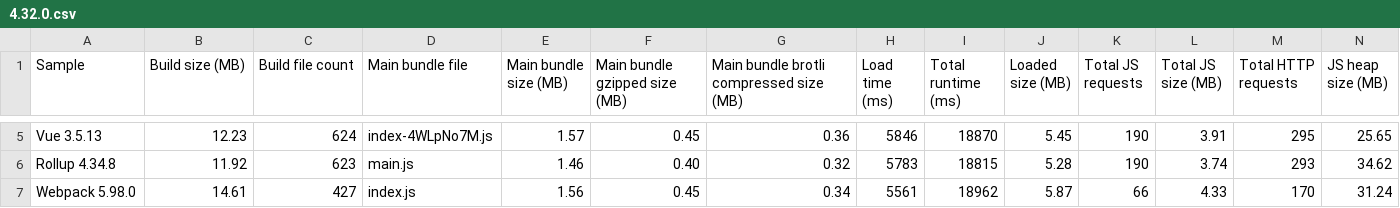
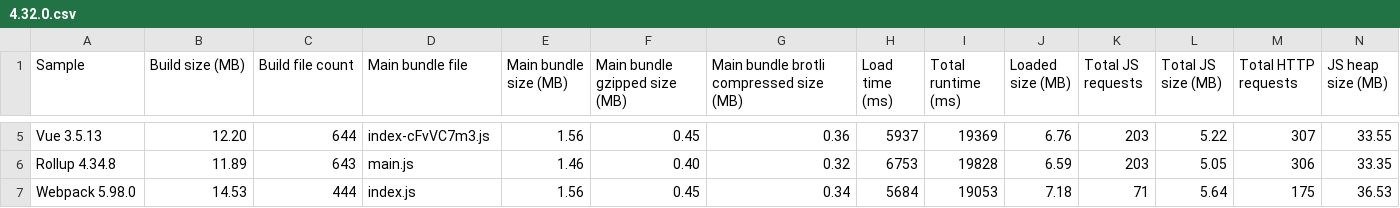
Before and after one commit to Esri/jsapi-resources, a CSV file: core-samples/.metrics/4.32.0.csv, drawn as a sheet; only a part is shown, gaps mark what is left out; the diff covers the shown part only; the diff names each change by its address in the sheet, - before the commit and + after, or states it on an @@ line.

```diff
--- a/core-samples/.metrics/4.32.0.csv
+++ b/core-samples/.metrics/4.32.0.csv
-B5 (Build size (MB)): 12.23
+B5 (Build size (MB)): 12.20
-C5 (Build file count): 624
+C5 (Build file count): 644
-D5 (Main bundle file): index-4WLpNo7M.js
+D5 (Main bundle file): index-cFvVC7m3.js
-E5 (Main bundle size (MB)): 1.57
+E5 (Main bundle size (MB)): 1.56
-H5 (Load time (ms)): 5846
+H5 (Load time (ms)): 5937
-I5 (Total runtime (ms)): 18870
+I5 (Total runtime (ms)): 19369
-J5 (Loaded size (MB)): 5.45
+J5 (Loaded size (MB)): 6.76
-K5:K6 (Total JS requests): 190
+K5:K6 (Total JS requests): 203
-L5 (Total JS size (MB)): 3.91
+L5 (Total JS size (MB)): 5.22
-M5 (Total HTTP requests): 295
+M5 (Total HTTP requests): 307
-N5 (JS heap size (MB)): 25.65
+N5 (JS heap size (MB)): 33.55
-B6 (Build size (MB)): 11.92
+B6 (Build size (MB)): 11.89
-C6 (Build file count): 623
+C6 (Build file count): 643
-H6 (Load time (ms)): 5783
+H6 (Load time (ms)): 6753
-I6 (Total runtime (ms)): 18815
+I6 (Total runtime (ms)): 19828
-J6 (Loaded size (MB)): 5.28
+J6 (Loaded size (MB)): 6.59
-L6 (Total JS size (MB)): 3.74
+L6 (Total JS size (MB)): 5.05
-M6 (Total HTTP requests): 293
+M6 (Total HTTP requests): 306
-N6 (JS heap size (MB)): 34.62
+N6 (JS heap size (MB)): 33.35
-B7 (Build size (MB)): 14.61
+B7 (Build size (MB)): 14.53
-C7 (Build file count): 427
+C7 (Build file count): 444
-H7 (Load time (ms)): 5561
+H7 (Load time (ms)): 5684
-I7 (Total runtime (ms)): 18962
+I7 (Total runtime (ms)): 19053
-J7 (Loaded size (MB)): 5.87
+J7 (Loaded size (MB)): 7.18
-K7 (Total JS requests): 66
+K7 (Total JS requests): 71
-L7 (Total JS size (MB)): 4.33
+L7 (Total JS size (MB)): 5.64
-M7 (Total HTTP requests): 170
+M7 (Total HTTP requests): 175
-N7 (JS heap size (MB)): 31.24
+N7 (JS heap size (MB)): 36.53
```
Also changed, not shown: 28 edited cells elsewhere in this file, 37 other files.
